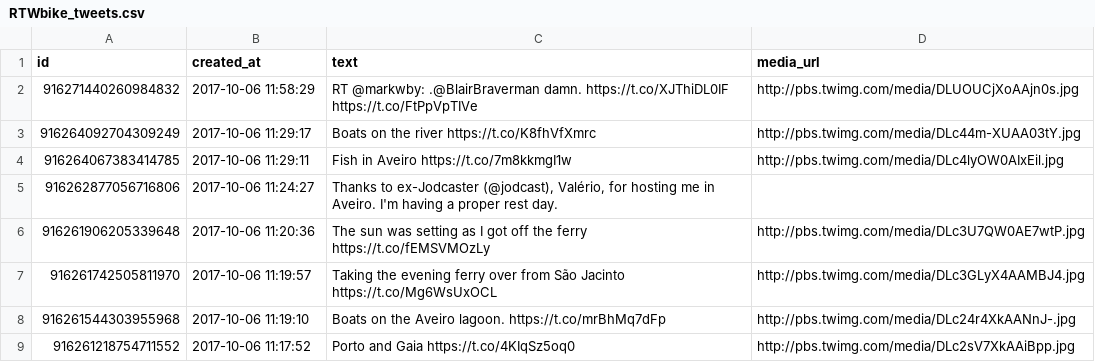
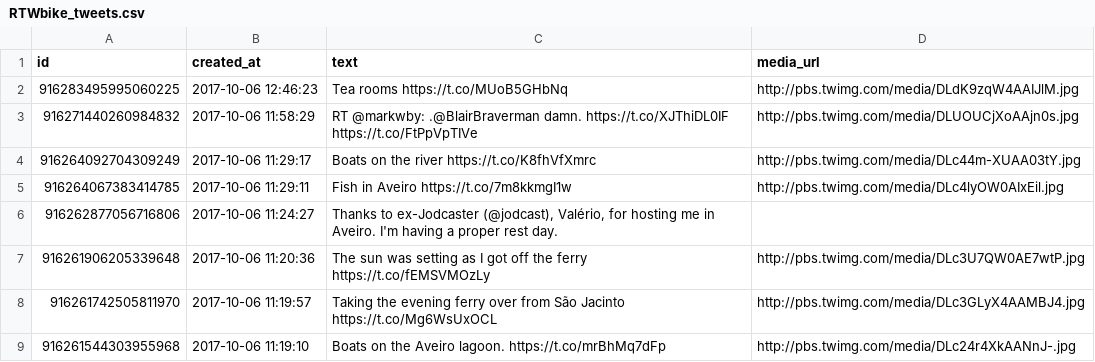
Before and after one commit to zonca/RTWbike_tweets, a CSV file: RTWbike_tweets.csv, drawn as a sheet; only a part is shown; the shorter side is filled out with more unchanged rows.

Commit message:
Update Fri Oct  6 06:00:03 PDT 2017

```diff
--- a/RTWbike_tweets.csv
+++ b/RTWbike_tweets.csv
@@ -1,2 +1,3 @@
 "id","created_at","text","media_url"
+"916283495995060225","2017-10-06 12:46:23","Tea rooms https://t.co/MUoB5GHbNq","http://pbs.twimg.com/media/DLdK9zqW4AAIJlM.jpg"
 "916271440260984832","2017-10-06 11:58:29","RT @markwby: .@BlairBraverman damn.  https://t.co/XJThiDL0IF https://t.co/FtPpVpTIVe","http://pbs.twimg.com/media/DLUOUCjXoAAjn0s.jpg"
```
